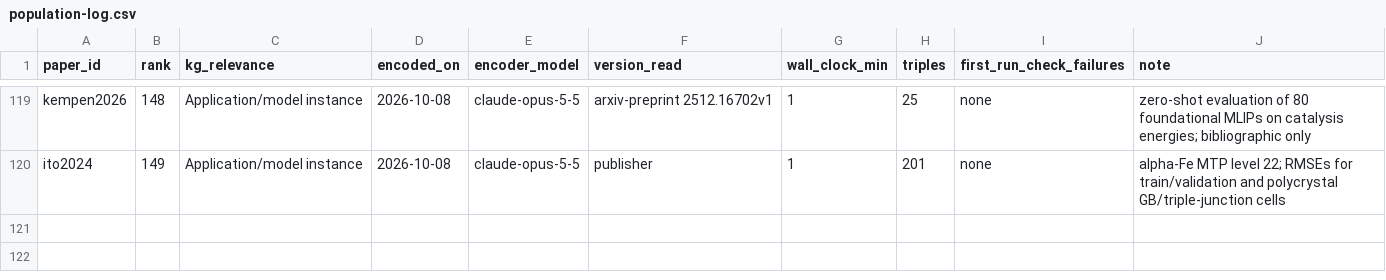
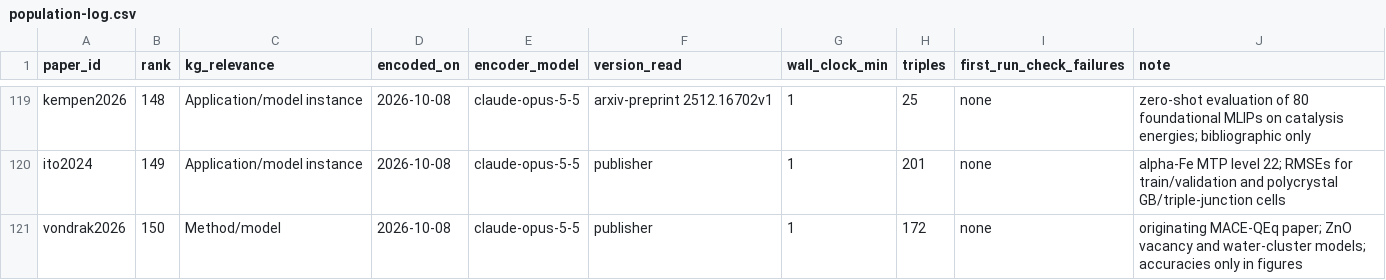
Before and after one commit to danielhz/mlips-ontology, a CSV file: artifacts/kg/population-log.csv, drawn as a sheet; only a part is shown, gaps mark what is left out.

```diff
--- a/artifacts/kg/population-log.csv
+++ b/artifacts/kg/population-log.csv
@@ -120 +120,2 @@ kempen2026,148,Application/model instance,2026-10-08,claude-opus-5-5,arxiv-prepr
 ito2024,149,Application/model instance,2026-10-08,claude-opus-5-5,publisher,1,201,none,alpha-Fe MTP level 22; RMSEs for train/validation and polycrystal GB/triple-junction cells
+vondrak2026,150,Method/model,2026-10-08,claude-opus-5-5,publisher,1,172,none,originating MACE-QEq paper; ZnO vacancy and water-cluster models; accuracies only in figures
```
Also changed, not shown: artifacts/kg/methods-registry.csv, 1 other file.
